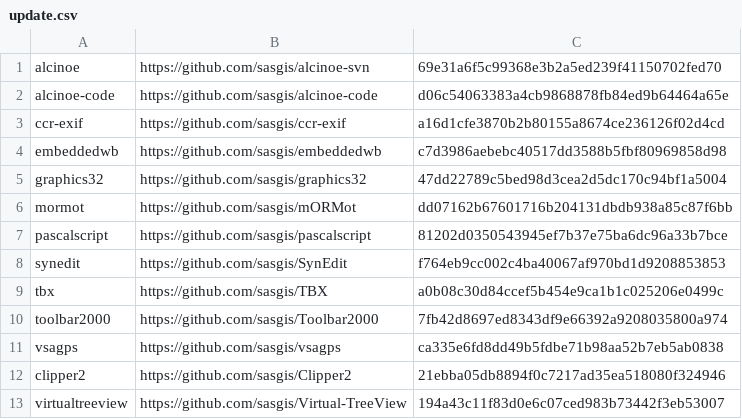
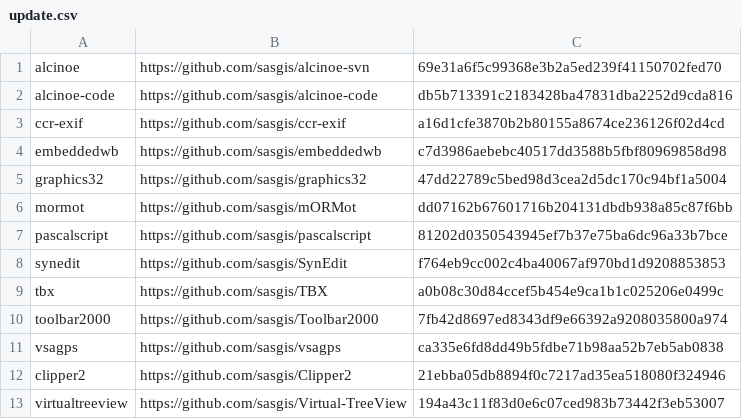
Before and after one commit to sasgis/sas.requires, a CSV file: update.csv, drawn as a sheet.

```diff
--- a/update.csv
+++ b/update.csv
@@ -1,3 +1,3 @@
 alcinoe,https://github.com/sasgis/alcinoe-svn,69e31a6f5c99368e3b2a5ed239f41150702fed70
-alcinoe-code,https://github.com/sasgis/alcinoe-code,d06c54063383a4cb9868878fb84ed9b64464a65e
+alcinoe-code,https://github.com/sasgis/alcinoe-code,db5b713391c2183428ba47831dba2252d9cda816
 ccr-exif,https://github.com/sasgis/ccr-exif,a16d1cfe3870b2b80155a8674ce236126f02d4cd
```
Also changed, not shown: 6 other files.
